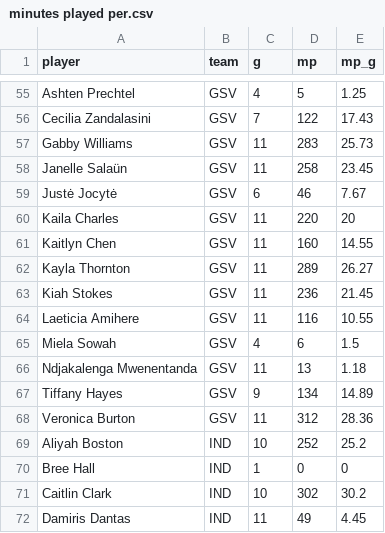
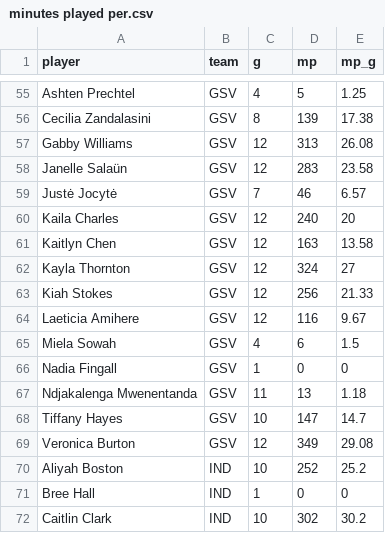
Before and after one commit to joshmartinecon/wnba-ratings, a CSV file: minutes played per.csv, drawn as a sheet; only a part is shown, gaps mark what is left out; the shorter side is filled out with more unchanged rows; the diff covers the shown part only.

```diff
--- a/minutes played per.csv
+++ b/minutes played per.csv
@@ -55,15 +55,16 @@
 "Ashten Prechtel","GSV",4,5,1.25
-"Cecilia Zandalasini","GSV",7,122,17.43
-"Gabby Williams","GSV",11,283,25.73
-"Janelle Salaün","GSV",11,258,23.45
-"Justė Jocytė","GSV",6,46,7.67
-"Kaila Charles","GSV",11,220,20
-"Kaitlyn Chen","GSV",11,160,14.55
-"Kayla Thornton","GSV",11,289,26.27
-"Kiah Stokes","GSV",11,236,21.45
-"Laeticia Amihere","GSV",11,116,10.55
+"Cecilia Zandalasini","GSV",8,139,17.38
+"Gabby Williams","GSV",12,313,26.08
+"Janelle Salaün","GSV",12,283,23.58
+"Justė Jocytė","GSV",7,46,6.57
+"Kaila Charles","GSV",12,240,20
+"Kaitlyn Chen","GSV",12,163,13.58
+"Kayla Thornton","GSV",12,324,27
+"Kiah Stokes","GSV",12,256,21.33
+"Laeticia Amihere","GSV",12,116,9.67
 "Miela Sowah","GSV",4,6,1.5
+"Nadia Fingall","GSV",1,0,0
 "Ndjakalenga Mwenentanda","GSV",11,13,1.18
-"Tiffany Hayes","GSV",9,134,14.89
-"Veronica Burton","GSV",11,312,28.36
+"Tiffany Hayes","GSV",10,147,14.7
+"Veronica Burton","GSV",12,349,29.08
 "Aliyah Boston","IND",10,252,25.2
```
Also changed, not shown: 152 edited cells elsewhere in this file, WNBA_Ratings_and_Rotations.csv, WNBA_Team_Ratings.csv, 3 other files.
